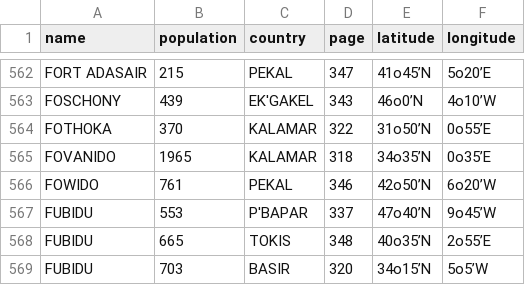
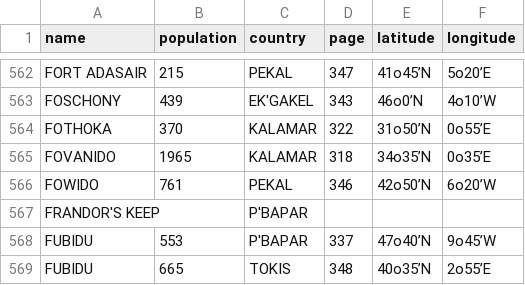
Before and after one commit to brandonnnnnnnn/hm5, a CSV file: towns.csv, drawn as a sheet; only a part is shown, gaps mark what is left out; the shorter side is filled out with more unchanged rows.

```diff
--- a/towns.csv
+++ b/towns.csv
@@ -566,2 +566,3 @@ FOVANIDO,1965,KALAMAR,318,34o35’N,0o35’E
 FOWIDO,761,PEKAL,346,42o50’N,6o20’W
+FRANDOR'S KEEP,,P'BAPAR,,,
 FUBIDU,553,P'BAPAR,337,47o40’N,9o45’W
```
Also changed, not shown: mobs.csv, 9 other files.
